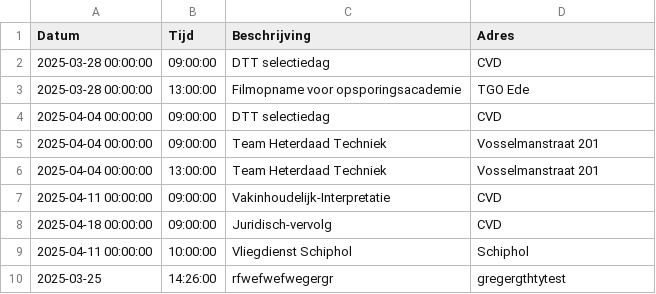
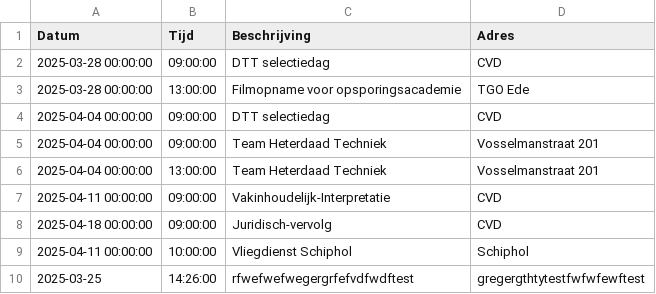
Before and after one commit to EvaHuisman/stunning-cashew, a CSV file: planning.csv, drawn as a sheet.

Commit message:
Update CSV planning.csv

```diff
--- a/planning.csv
+++ b/planning.csv
@@ -9,2 +9,2 @@ Datum,Tijd,Beschrijving,Adres
 2025-04-11 00:00:00,10:00:00,Vliegdienst Schiphol,Schiphol
-2025-03-25,14:26:00,rfwefwefwegergr,gregergthtytest
+2025-03-25,14:26:00,rfwefwefwegergrfefvdfwdftest,gregergthtytestfwfwfewftest
```
